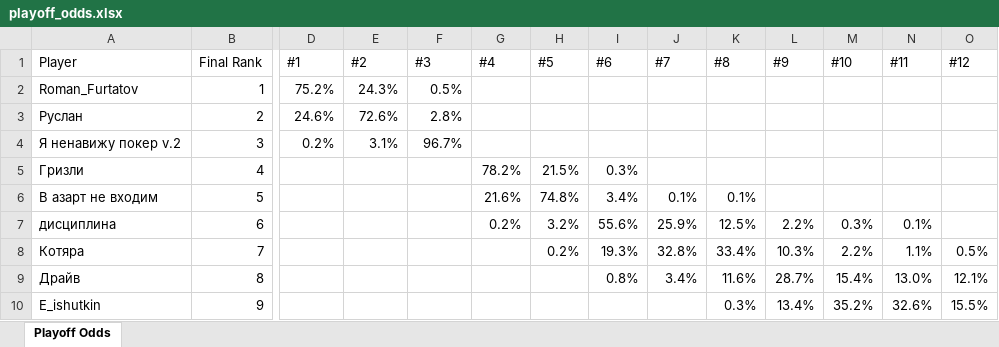
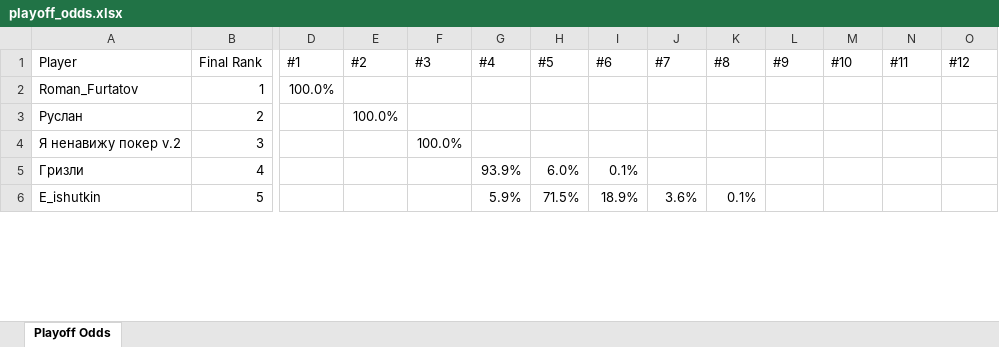
Before and after one commit to andyforprez/mask_off_ml, an Excel workbook: data/playoff_odds.xlsx, sheet Playoff Odds, drawn as a sheet; only a part is shown, gaps mark what is left out; values as stored, in another font and other column widths than the file's, no cell formats; conditional formats not drawn; removed rows and columns are numbered as before the commit, all else as after; rows hold the shown columns only; the diff covers the shown part only; the diff names each change by its address in the sheet, - before the commit and + after, or states it on an @@ line.

```diff
--- a/data/playoff_odds.xlsx (sheet Playoff Odds)
+++ b/data/playoff_odds.xlsx (sheet Playoff Odds)
-D2 (#1): 75.2%
+D2 (#1): 100.0%
-E2 (#2): 24.3%
+E2 (#2): (empty)
-F2 (#3): 0.5%
+F2 (#3): (empty)
-D3 (#1): 24.6%
+D3 (#1): (empty)
-E3 (#2): 72.6%
+E3 (#2): 100.0%
-F3 (#3): 2.8%
+F3 (#3): (empty)
-D4 (#1): 0.2%
+D4 (#1): (empty)
-E4 (#2): 3.1%
+E4 (#2): (empty)
-F4 (#3): 96.7%
+F4 (#3): 100.0%
-G5 (#4): 78.2%
+G5 (#4): 93.9%
-H5 (#5): 21.5%
+H5 (#5): 6.0%
-I5 (#6): 0.3%
+I5 (#6): 0.1%
-row 6: В азарт не входим | 5 |  |  |  | 21.6% | 74.8% | 3.4% | 0.1% | 0.1%
-row 7: дисциплина | 6 |  |  |  | 0.2% | 3.2% | 55.6% | 25.9% | 12.5% | 2.2% | 0.3% | 0.1%
-row 8: Котяра | 7 |  |  |  |  | 0.2% | 19.3% | 32.8% | 33.4% | 10.3% | 2.2% | 1.1% | 0.5%
-row 9: Драйв | 8 |  |  |  |  |  | 0.8% | 3.4% | 11.6% | 28.7% | 15.4% | 13.0% | 12.1%
-B6 (Final Rank): 9
+B6 (Final Rank): 5
-G6 (#4): (empty)
+G6 (#4): 5.9%
-H6 (#5): (empty)
+H6 (#5): 71.5%
-I6 (#6): (empty)
+I6 (#6): 18.9%
-J6 (#7): (empty)
+J6 (#7): 3.6%
-K6 (#8): 0.3%
+K6 (#8): 0.1%
-L6 (#9): 13.4%
+L6 (#9): (empty)
-M6 (#10): 35.2%
+M6 (#10): (empty)
-N6 (#11): 32.6%
+N6 (#11): (empty)
-O6 (#12): 15.5%
+O6 (#12): (empty)
```
Also changed, not shown: 47 added rows, 43 removed rows and 105 edited cells elsewhere in this sheet, cell formats, 8 other files.
